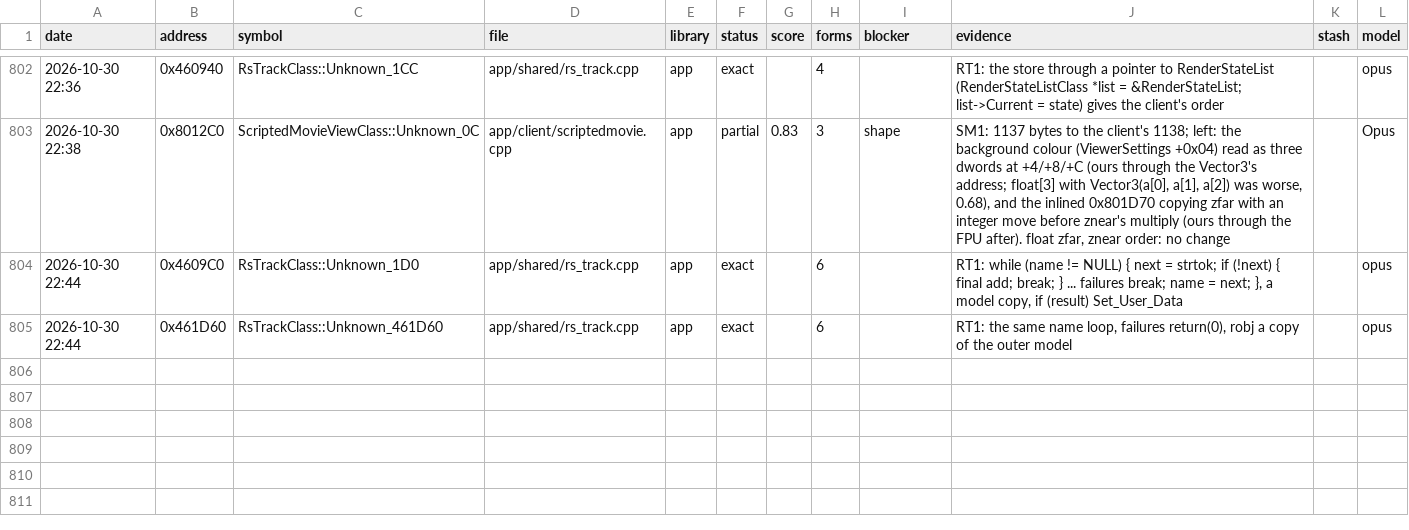
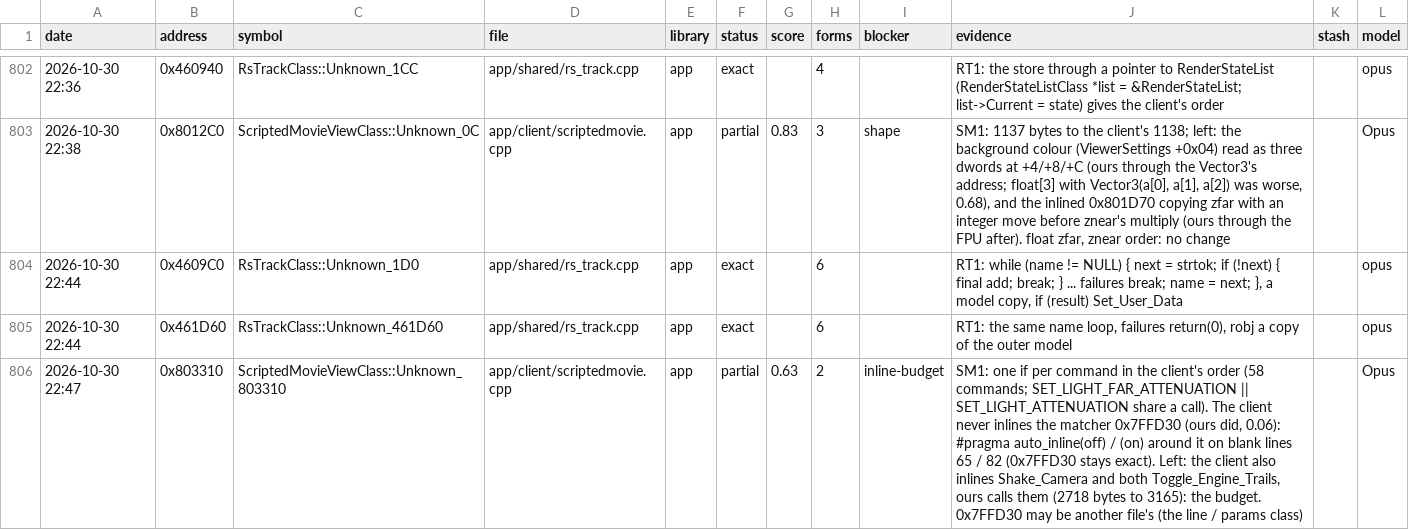
Before and after one commit to Open-EnB/EnB, a CSV file: docs/data/attempts.csv, drawn as a sheet; only a part is shown, gaps mark what is left out; the diff names each change by its address in the sheet, - before the commit and + after, or states it on an @@ line.

```diff
--- a/docs/data/attempts.csv
+++ b/docs/data/attempts.csv
+row 806: 2026-10-30 22:47 | 0x803310 | ScriptedMovieViewClass::Unknown_803310 | app/client/scriptedmovie.cpp | app | partial | 0.63 | 2 | inline-budget | SM1: one if per command in the client's order (58 commands; SET_LIGHT_FAR_ATTENUATION || SET_LIGHT_ATTENUATION share a call). The client never inlines the matcher 0x7FFD30 (ours did, 0.06): #pragma auto_inline(off) / (on) around it on blank lines 65 / 82 (0x7FFD30 stays exact). Left: the client also inlines Shake_Camera and both Toggle_Engine_Trails, ours calls them (2718 bytes to 3165): the budget. 0x7FFD30 may be another file's (the line / params class) |  | Opus
```
Also changed, not shown: 4 other files.
